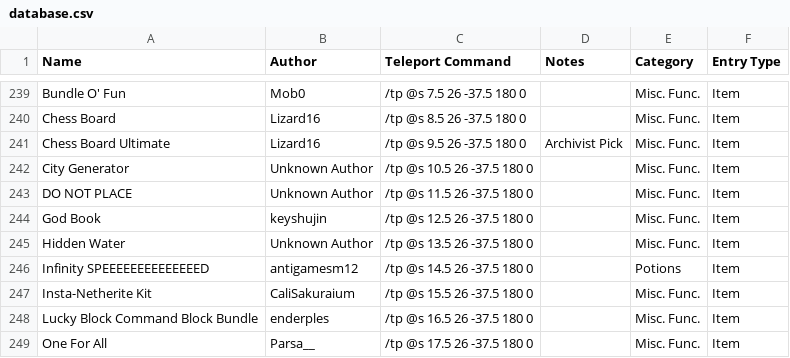
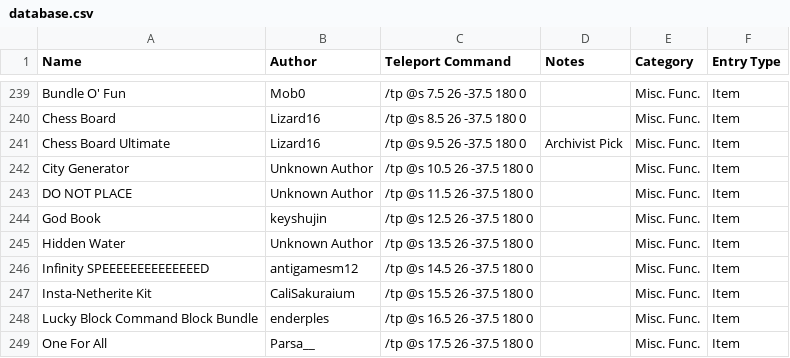
Before and after one commit to KadTheHunter/ShulkerArchives, a CSV file: _data/database.csv, drawn as a sheet; only a part is shown, gaps mark what is left out.

Commit message:
More database corrections

```diff
--- a/_data/database.csv
+++ b/_data/database.csv
@@ -245,3 +245,3 @@ God Book,keyshujin,/tp @s 12.5 26 -37.5 180 0,,Misc. Func.,Item
 Hidden Water,Unknown Author,/tp @s 13.5 26 -37.5 180 0,,Misc. Func.,Item
-Infinity SPEEEEEEEEEEEEEED,antigamesm12,/tp @s 14.5 26 -37.5 180 0,,Potions,Item
+Infinity SPEEEEEEEEEEEEEED,antigamesm12,/tp @s 14.5 26 -37.5 180 0,,Misc. Func.,Item
 Insta-Netherite Kit,CaliSakuraium,/tp @s 15.5 26 -37.5 180 0,,Misc. Func.,Item
```
Also changed, not shown: 1 other file.
